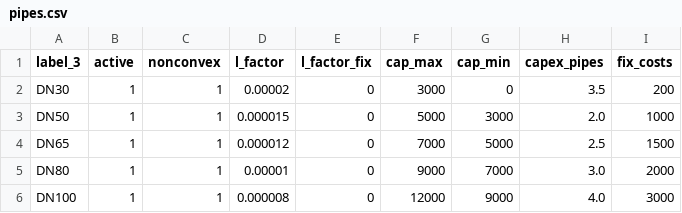
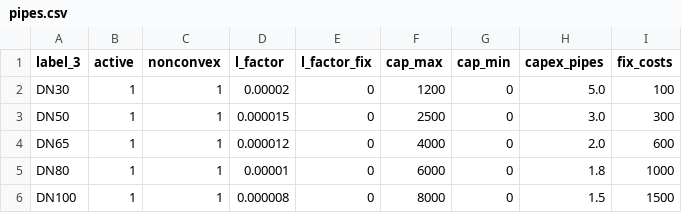
Before and after one commit to MatisGo/Network_optmisation, a CSV file: Project__DH/DHNx_files/Espoo/invest_data_step2/network/pipes.csv, drawn as a sheet.

```diff
--- a/Project__DH/DHNx_files/Espoo/invest_data_step2/network/pipes.csv
+++ b/Project__DH/DHNx_files/Espoo/invest_data_step2/network/pipes.csv
@@ -1,6 +1,6 @@
 label_3,active,nonconvex,l_factor,l_factor_fix,cap_max,cap_min,capex_pipes,fix_costs
-DN30,1,1,0.00002,0,3000,0,3.5,200
-DN50,1,1,0.000015,0,5000,3000,2.0,1000
-DN65,1,1,0.000012,0,7000,5000,2.5,1500
-DN80,1,1,0.00001,0,9000,7000,3.0,2000
-DN100,1,1,0.000008,0,12000,9000,4.0,3000
+DN30,1,1,0.00002,0,1200,0,5.0,100
+DN50,1,1,0.000015,0,2500,0,3.0,300
+DN65,1,1,0.000012,0,4000,0,2.0,600
+DN80,1,1,0.00001,0,6000,0,1.8,1000
+DN100,1,1,0.000008,0,8000,0,1.5,1500
```
Also changed, not shown: Project__DH/Outputs/optimization_results.csv, 6 other files.
